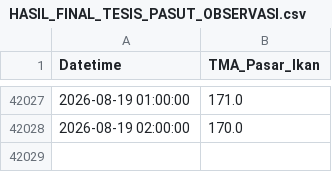
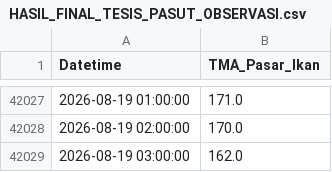
Before and after one commit to iman4martpk/dashboard-tesis-iman, a CSV file: HASIL_FINAL_TESIS_PASUT_OBSERVASI.csv, drawn as a sheet; only a part is shown, gaps mark what is left out.

```diff
--- a/HASIL_FINAL_TESIS_PASUT_OBSERVASI.csv
+++ b/HASIL_FINAL_TESIS_PASUT_OBSERVASI.csv
@@ -42028 +42028,2 @@ Datetime,TMA_Pasar_Ikan
 2026-08-19 02:00:00,170.0
+2026-08-19 03:00:00,162.0
```
